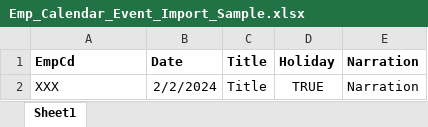
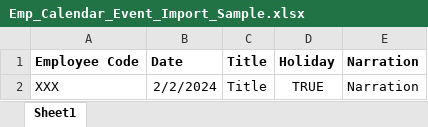
Before and after one commit to ginesh29/ONYX_HRMS, an Excel workbook: Onyx/wwwroot/formats/Emp_Calendar_Event_Import_Sample.xlsx, sheet Sheet1, drawn as a sheet; values as stored, in another font and other column widths than the file's, no borders; the diff names each change by its address in the sheet, - before the commit and + after, or states it on an @@ line.

```diff
--- a/Onyx/wwwroot/formats/Emp_Calendar_Event_Import_Sample.xlsx (sheet Sheet1)
+++ b/Onyx/wwwroot/formats/Emp_Calendar_Event_Import_Sample.xlsx (sheet Sheet1)
-A1: EmpCd
+A1: Employee Code
```
Also changed, not shown: Onyx/wwwroot/formats/Emp_Attendance_Import_Sample.xlsx, Onyx/wwwroot/formats/Emp_Variable_Pay_Compoments_Import_Sample.xlsx, 12 other files.
